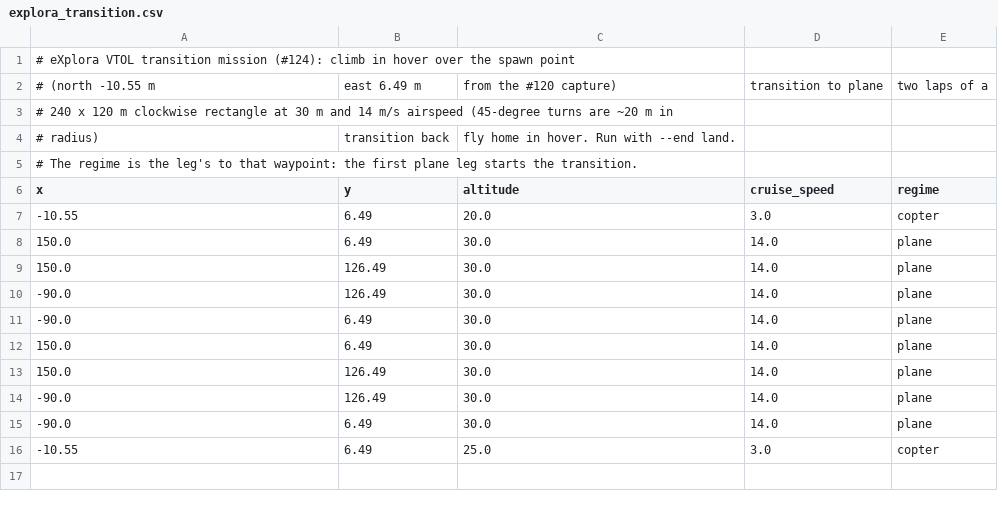
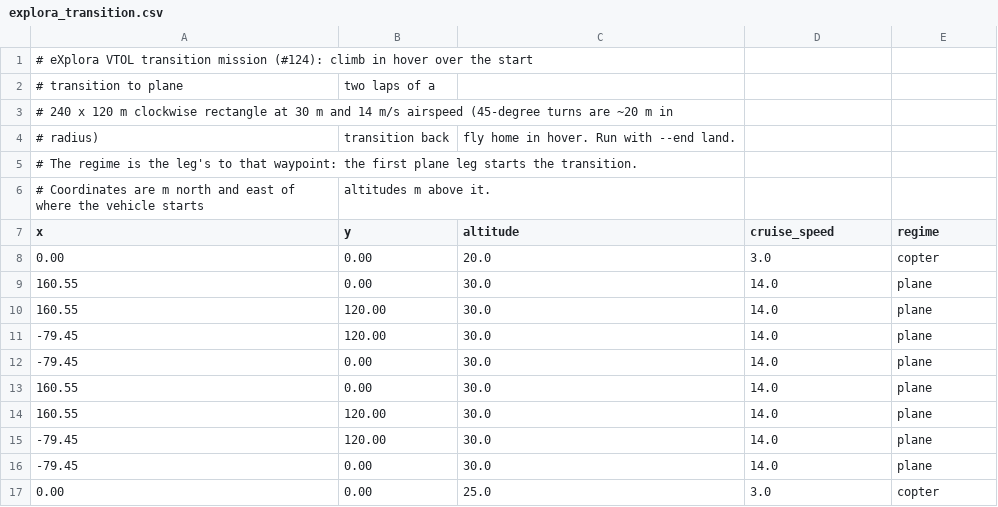
Before and after one commit to wboayue/stable-flight, a CSV file: flights/explora_transition.csv, drawn as a sheet.

```diff
--- a/flights/explora_transition.csv
+++ b/flights/explora_transition.csv
@@ -1,3 +1,3 @@
-# eXplora VTOL transition mission (#124): climb in hover over the spawn point
-# (north -10.55 m, east 6.49 m, from the #120 capture), transition to plane, two laps of a
+# eXplora VTOL transition mission (#124): climb in hover over the start,
+# transition to plane, two laps of a
 # 240 x 120 m clockwise rectangle at 30 m and 14 m/s airspeed (45-degree turns are ~20 m in
@@ -5,12 +5,13 @@
 # The regime is the leg's to that waypoint: the first plane leg starts the transition.
+# Coordinates are m north and east of where the vehicle starts, altitudes m above it.
 x,y,altitude,cruise_speed,regime
--10.55,6.49,20.0,3.0,copter
-150.0,6.49,30.0,14.0,plane
-150.0,126.49,30.0,14.0,plane
--90.0,126.49,30.0,14.0,plane
--90.0,6.49,30.0,14.0,plane
-150.0,6.49,30.0,14.0,plane
-150.0,126.49,30.0,14.0,plane
--90.0,126.49,30.0,14.0,plane
--90.0,6.49,30.0,14.0,plane
--10.55,6.49,25.0,3.0,copter
+0.00,0.00,20.0,3.0,copter
+160.55,0.00,30.0,14.0,plane
+160.55,120.00,30.0,14.0,plane
+-79.45,120.00,30.0,14.0,plane
+-79.45,0.00,30.0,14.0,plane
+160.55,0.00,30.0,14.0,plane
+160.55,120.00,30.0,14.0,plane
+-79.45,120.00,30.0,14.0,plane
+-79.45,0.00,30.0,14.0,plane
+0.00,0.00,25.0,3.0,copter
```
Also changed, not shown: flights/cobra_transition_lap.csv, flights/explora_descent.csv, 14 other files.
